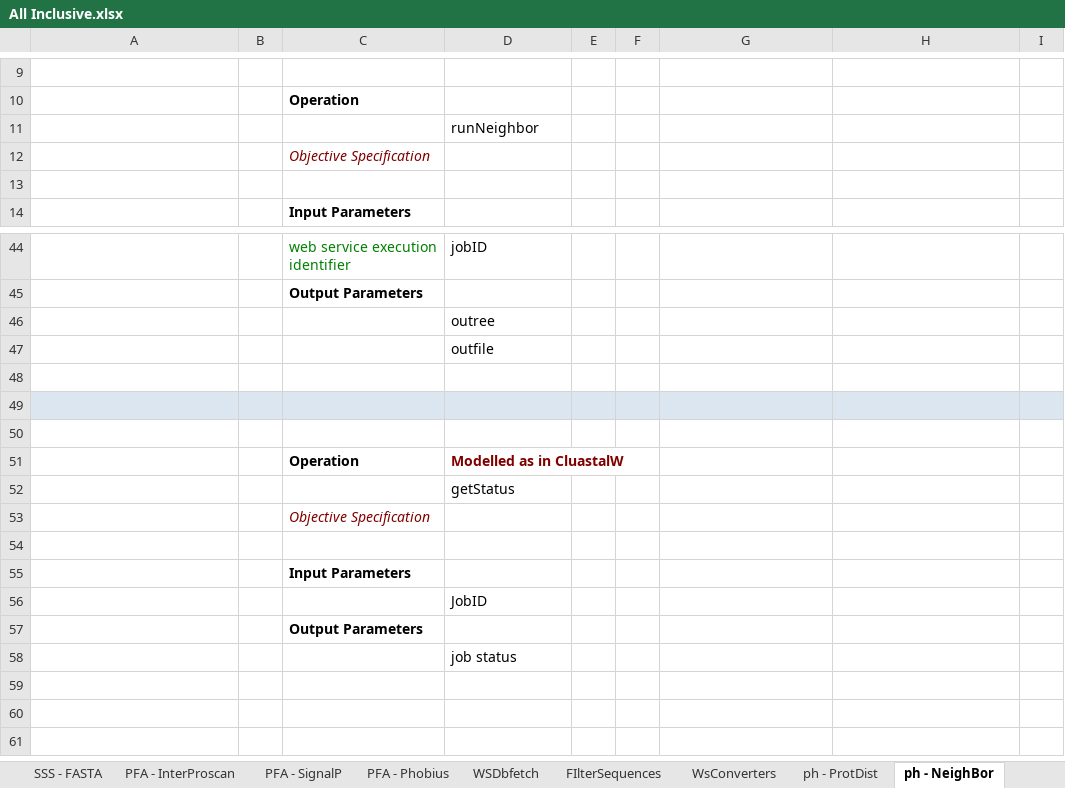
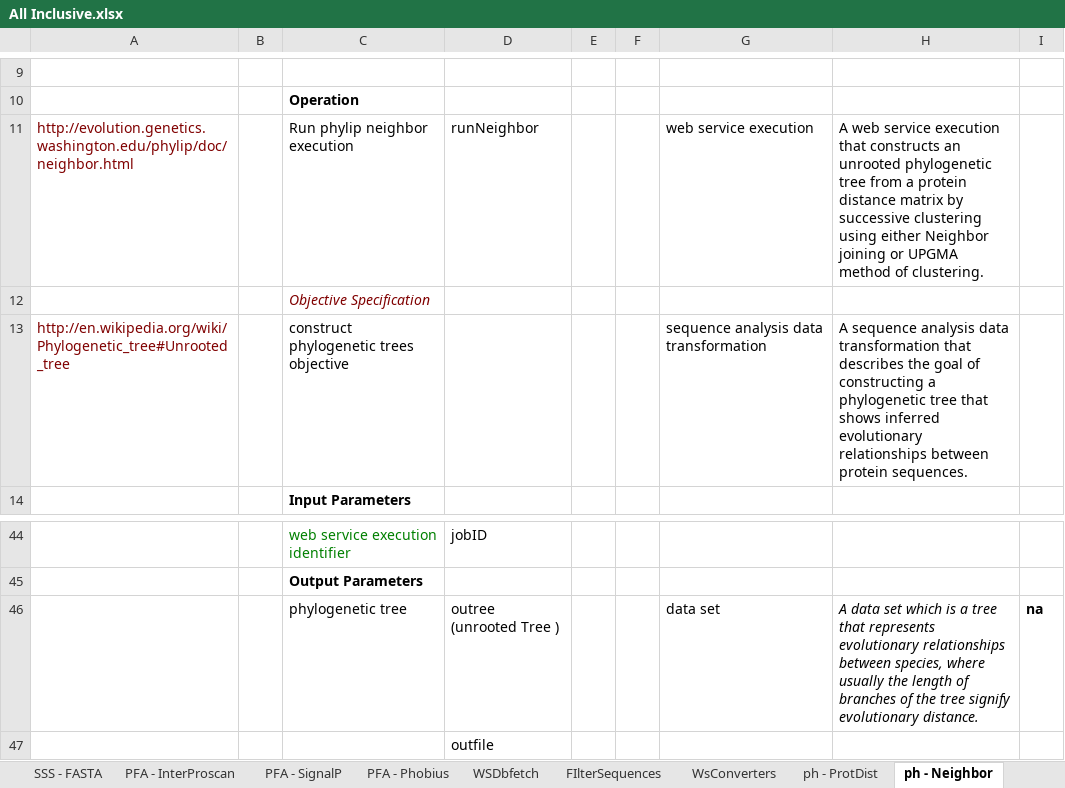
Before and after one commit to obi-webservice/OBIws, an Excel workbook: doc/All Inclusive.xlsx, sheet ph - Neighbor, drawn as a sheet; only a part is shown, gaps mark what is left out; the shorter side is filled out with more unchanged rows; values as stored, in another font and other column widths than the file's, no borders; removed rows and columns are numbered as before the commit, all else as after; the diff names each change by its address in the sheet, - before the commit and + after, or states it on an @@ line.

Commit message:
Curateion of terms Complete, except for phylip terms: Ontology reasone..cd Desktop/obi-webservice/

```diff
--- a/doc/All Inclusive.xlsx (sheet ph - Neighbor)
+++ b/doc/All Inclusive.xlsx (sheet ph - Neighbor)
-sheet tab: ph - NeighBor
+sheet tab: ph - Neighbor
-row 11:  |  |  | runNeighbor
+row 11: http://evolution.genetics.washington.edu/phylip/doc/neighbor.html |  | Run phylip neighbor execution | runNeighbor |  |  | web service execution | A web service execution that constructs an unrooted phylogenetic tree from a protein distance matrix by successive clustering using either Neighbor joining or UPGMA method of clustering.
-row 13: (empty)
+row 13: http://en.wikipedia.org/wiki/Phylogenetic_tree#Unrooted_tree |  | construct phylogenetic trees objective |  |  |  | sequence analysis data transformation | A sequence analysis data transformation that describes the goal of constructing a phylogenetic tree that shows inferred evolutionary relationships between protein sequences.
-row 46:  |  |  | outree
+row 46:  |  | phylogenetic tree | outree (unrooted Tree ) |  |  | data set | A data set which is a tree that represents evolutionary relationships between species, where usually the length of branches of the tree signify evolutionary distance. | na
```
Also changed, not shown: sheet Summary, sheet PFA - SignalP, other sheet tabs, charts or pictures, 1 other file.
